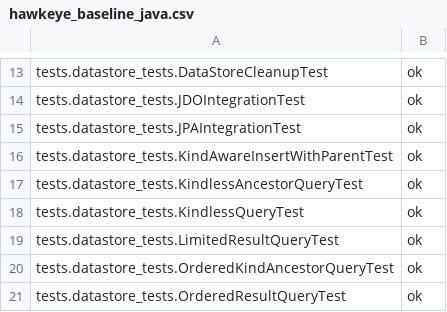
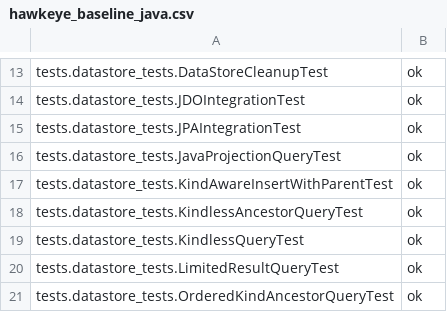
Before and after one commit to AppScale/hawkeye, a CSV file: test-suite/hawkeye_baseline_java.csv, drawn as a sheet; only a part is shown, gaps mark what is left out; the shorter side is filled out with more unchanged rows; the diff names each change by its address in the sheet, - before the commit and + after, or states it on an @@ line.

Commit message:
Ensure that projection queries work in Java

```diff
--- a/test-suite/hawkeye_baseline_java.csv
+++ b/test-suite/hawkeye_baseline_java.csv
+row 16: tests.datastore_tests.JavaProjectionQueryTest | ok
```
Also changed, not shown: 3 other files.
